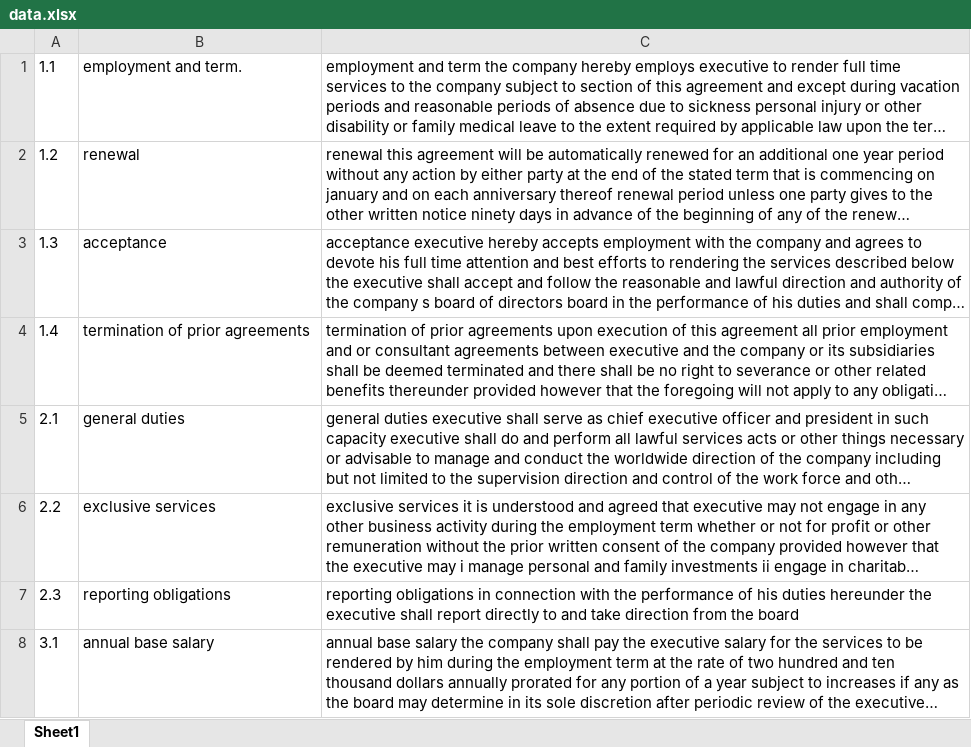
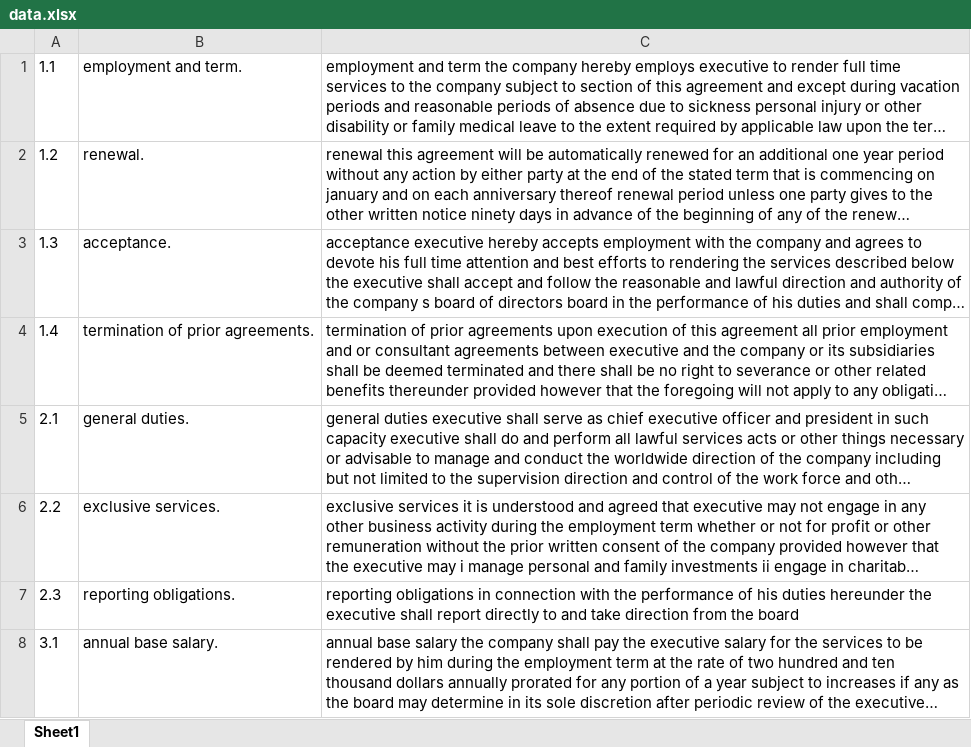
Before and after one commit to lixin1994/ProvisionScrapper, an Excel workbook: data.xlsx, sheet Sheet1, drawn as a sheet; only a part is shown; long unchanged cells end in …; values as stored, in another font and other column widths than the file's, no borders; the diff covers the shown part only; the diff names each change by its address in the sheet, - before the commit and + after, or states it on an @@ line.

```diff
--- a/data.xlsx (sheet Sheet1)
+++ b/data.xlsx (sheet Sheet1)
-B2: renewal
+B2: renewal.
-B3: acceptance
+B3: acceptance.
-B4: termination of prior agreements
+B4: termination of prior agreements.
-B5: general duties
+B5: general duties.
-B6: exclusive services
+B6: exclusive services.
-B7: reporting obligations
+B7: reporting obligations.
-B8: annual base salary
+B8: annual base salary.
```
Also changed, not shown: 6 added rows and 31 edited cells elsewhere in this sheet, 3 other files.
